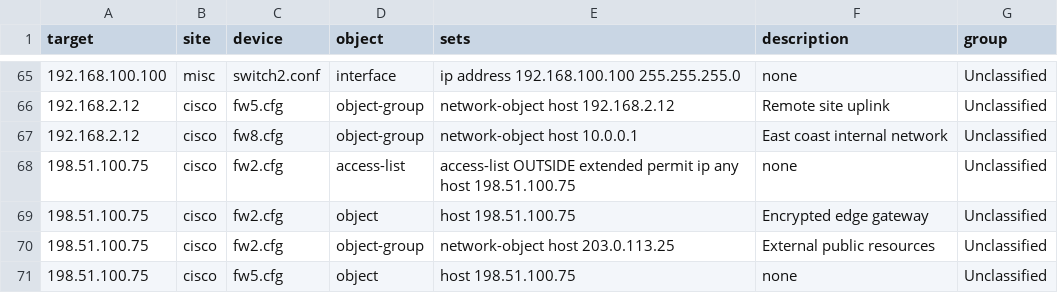
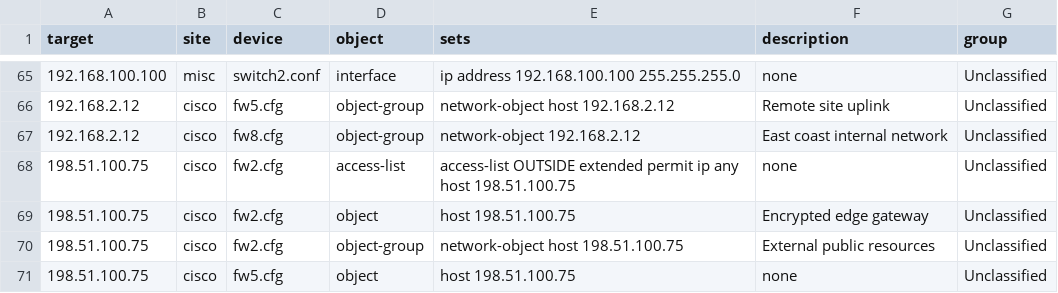
Before and after one commit to emvaldes/network-resources, a CSV file: reports/reports.csv, drawn as a sheet; only a part is shown, gaps mark what is left out; the diff covers the shown part only.

```diff
--- a/reports/reports.csv
+++ b/reports/reports.csv
@@ -66,6 +66,6 @@ target,site,device,object,sets,description,group
 "192.168.2.12","cisco","fw5.cfg","object-group","network-object host 192.168.2.12","Remote site uplink","Unclassified"
-"192.168.2.12","cisco","fw8.cfg","object-group","network-object host 10.0.0.1","East coast internal network","Unclassified"
+"192.168.2.12","cisco","fw8.cfg","object-group","network-object 192.168.2.12","East coast internal network","Unclassified"
 "198.51.100.75","cisco","fw2.cfg","access-list","access-list OUTSIDE extended permit ip any host 198.51.100.75","none","Unclassified"
 "198.51.100.75","cisco","fw2.cfg","object","host 198.51.100.75","Encrypted edge gateway","Unclassified"
-"198.51.100.75","cisco","fw2.cfg","object-group","network-object host 203.0.113.25","External public resources","Unclassified"
+"198.51.100.75","cisco","fw2.cfg","object-group","network-object host 198.51.100.75","External public resources","Unclassified"
 "198.51.100.75","cisco","fw5.cfg","object","host 198.51.100.75","none","Unclassified"
```
Also changed, not shown: 13 edited cells elsewhere in this file, 34 other files.
